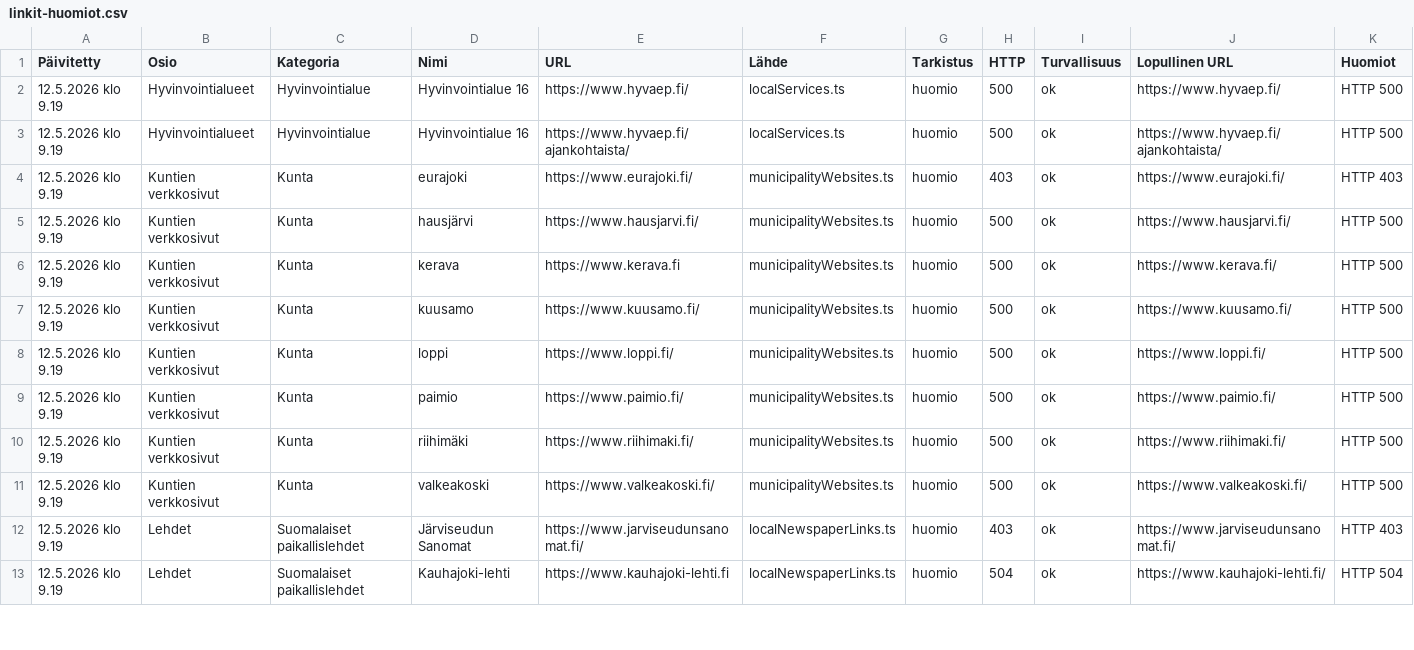
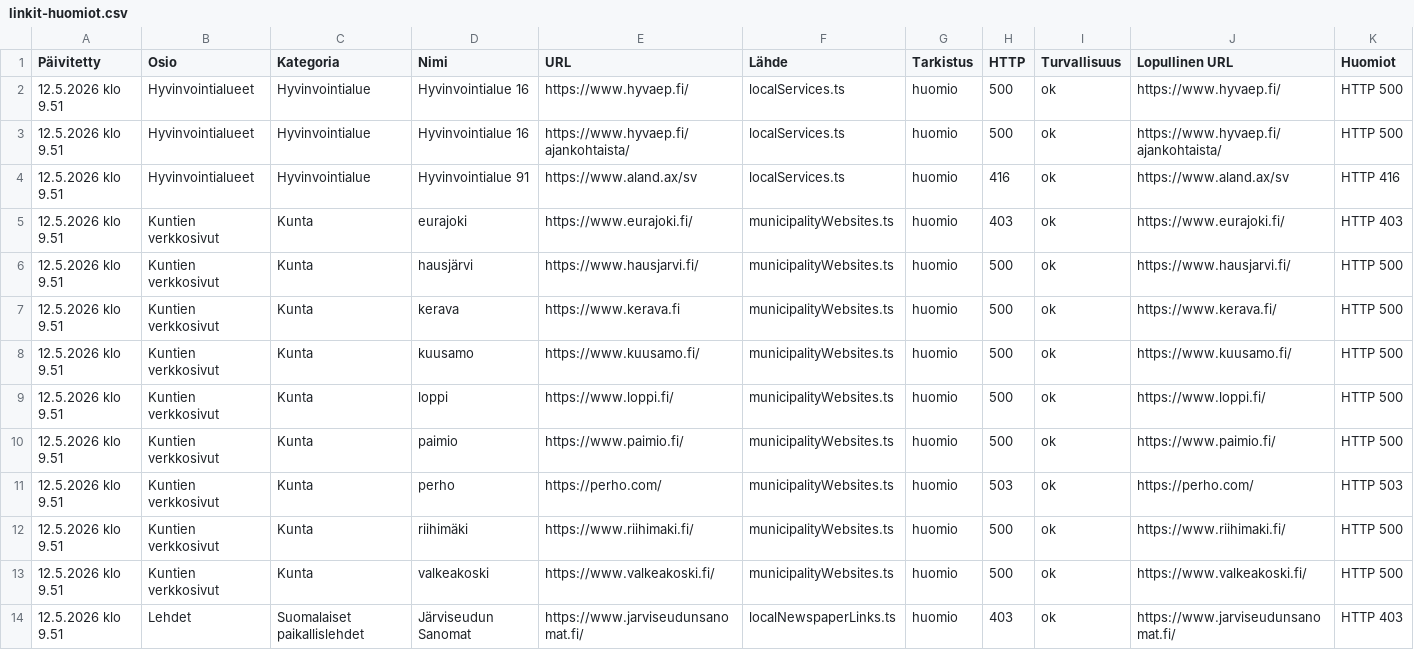
Before and after one commit to Eerotuomenoksa/Aloitussivu, a CSV file: docs/linkit-huomiot.csv, drawn as a sheet; only a part is shown; the diff covers the shown part only.

```diff
--- a/docs/linkit-huomiot.csv
+++ b/docs/linkit-huomiot.csv
@@ -1,13 +1,14 @@
 "Päivitetty","Osio","Kategoria","Nimi","URL","Lähde","Tarkistus","HTTP","Turvallisuus","Lopullinen URL","Huomiot"
-"12.5.2026 klo 9.19","Hyvinvointialueet","Hyvinvointialue","Hyvinvointialue 16","https://www.hyvaep.fi/","localServices.ts","huomio","500","ok","https://www.hyvaep.fi/","HTTP 500"
-"12.5.2026 klo 9.19","Hyvinvointialueet","Hyvinvointialue","Hyvinvointialue 16","https://www.hyvaep.fi/ajankohtaista/","localServices.ts","huomio","500","ok","https://www.hyvaep.fi/ajankohtaista/","HTTP 500"
-"12.5.2026 klo 9.19","Kuntien verkkosivut","Kunta","eurajoki","https://www.eurajoki.fi/","municipalityWebsites.ts","huomio","403","ok","https://www.eurajoki.fi/","HTTP 403"
-"12.5.2026 klo 9.19","Kuntien verkkosivut","Kunta","hausjärvi","https://www.hausjarvi.fi/","municipalityWebsites.ts","huomio","500","ok","https://www.hausjarvi.fi/","HTTP 500"
-"12.5.2026 klo 9.19","Kuntien verkkosivut","Kunta","kerava","https://www.kerava.fi","municipalityWebsites.ts","huomio","500","ok","https://www.kerava.fi/","HTTP 500"
-"12.5.2026 klo 9.19","Kuntien verkkosivut","Kunta","kuusamo","https://www.kuusamo.fi/","municipalityWebsites.ts","huomio","500","ok","https://www.kuusamo.fi/","HTTP 500"
-"12.5.2026 klo 9.19","Kuntien verkkosivut","Kunta","loppi","https://www.loppi.fi/","municipalityWebsites.ts","huomio","500","ok","https://www.loppi.fi/","HTTP 500"
-"12.5.2026 klo 9.19","Kuntien verkkosivut","Kunta","paimio","https://www.paimio.fi/","municipalityWebsites.ts","huomio","500","ok","https://www.paimio.fi/","HTTP 500"
-"12.5.2026 klo 9.19","Kuntien verkkosivut","Kunta","riihimäki","https://www.riihimaki.fi/","municipalityWebsites.ts","huomio","500","ok","https://www.riihimaki.fi/","HTTP 500"
-"12.5.2026 klo 9.19","Kuntien verkkosivut","Kunta","valkeakoski","https://www.valkeakoski.fi/","municipalityWebsites.ts","huomio","500","ok","https://www.valkeakoski.fi/","HTTP 500"
-"12.5.2026 klo 9.19","Lehdet","Suomalaiset paikallislehdet","Järviseudun Sanomat","https://www.jarviseudunsanomat.fi/","localNewspaperLinks.ts","huomio","403","ok","https://www.jarviseudunsanomat.fi/","HTTP 403"
-"12.5.2026 klo 9.19","Lehdet","Suomalaiset paikallislehdet","Kauhajoki-lehti","https://www.kauhajoki-lehti.fi","localNewspaperLinks.ts","huomio","504","ok","https://www.kauhajoki-lehti.fi/","HTTP 504"
+"12.5.2026 klo 9.51","Hyvinvointialueet","Hyvinvointialue","Hyvinvointialue 16","https://www.hyvaep.fi/","localServices.ts","huomio","500","ok","https://www.hyvaep.fi/","HTTP 500"
+"12.5.2026 klo 9.51","Hyvinvointialueet","Hyvinvointialue","Hyvinvointialue 16","https://www.hyvaep.fi/ajankohtaista/","localServices.ts","huomio","500","ok","https://www.hyvaep.fi/ajankohtaista/","HTTP 500"
+"12.5.2026 klo 9.51","Hyvinvointialueet","Hyvinvointialue","Hyvinvointialue 91","https://www.aland.ax/sv","localServices.ts","huomio","416","ok","https://www.aland.ax/sv","HTTP 416"
+"12.5.2026 klo 9.51","Kuntien verkkosivut","Kunta","eurajoki","https://www.eurajoki.fi/","municipalityWebsites.ts","huomio","403","ok","https://www.eurajoki.fi/","HTTP 403"
+"12.5.2026 klo 9.51","Kuntien verkkosivut","Kunta","hausjärvi","https://www.hausjarvi.fi/","municipalityWebsites.ts","huomio","500","ok","https://www.hausjarvi.fi/","HTTP 500"
+"12.5.2026 klo 9.51","Kuntien verkkosivut","Kunta","kerava","https://www.kerava.fi","municipalityWebsites.ts","huomio","500","ok","https://www.kerava.fi/","HTTP 500"
+"12.5.2026 klo 9.51","Kuntien verkkosivut","Kunta","kuusamo","https://www.kuusamo.fi/","municipalityWebsites.ts","huomio","500","ok","https://www.kuusamo.fi/","HTTP 500"
+"12.5.2026 klo 9.51","Kuntien verkkosivut","Kunta","loppi","https://www.loppi.fi/","municipalityWebsites.ts","huomio","500","ok","https://www.loppi.fi/","HTTP 500"
+"12.5.2026 klo 9.51","Kuntien verkkosivut","Kunta","paimio","https://www.paimio.fi/","municipalityWebsites.ts","huomio","500","ok","https://www.paimio.fi/","HTTP 500"
+"12.5.2026 klo 9.51","Kuntien verkkosivut","Kunta","perho","https://perho.com/","municipalityWebsites.ts","huomio","503","ok","https://perho.com/","HTTP 503"
+"12.5.2026 klo 9.51","Kuntien verkkosivut","Kunta","riihimäki","https://www.riihimaki.fi/","municipalityWebsites.ts","huomio","500","ok","https://www.riihimaki.fi/","HTTP 500"
+"12.5.2026 klo 9.51","Kuntien verkkosivut","Kunta","valkeakoski","https://www.valkeakoski.fi/","municipalityWebsites.ts","huomio","500","ok","https://www.valkeakoski.fi/","HTTP 500"
+"12.5.2026 klo 9.51","Lehdet","Suomalaiset paikallislehdet","Järviseudun Sanomat","https://www.jarviseudunsanomat.fi/","localNewspaperLinks.ts","huomio","403","ok","https://www.jarviseudunsanomat.fi/","HTTP 403"
```
Also changed, not shown: 2 added rows and 20 edited cells elsewhere in this file, docs/yllapito-linkkiloki.csv, 18 other files.
